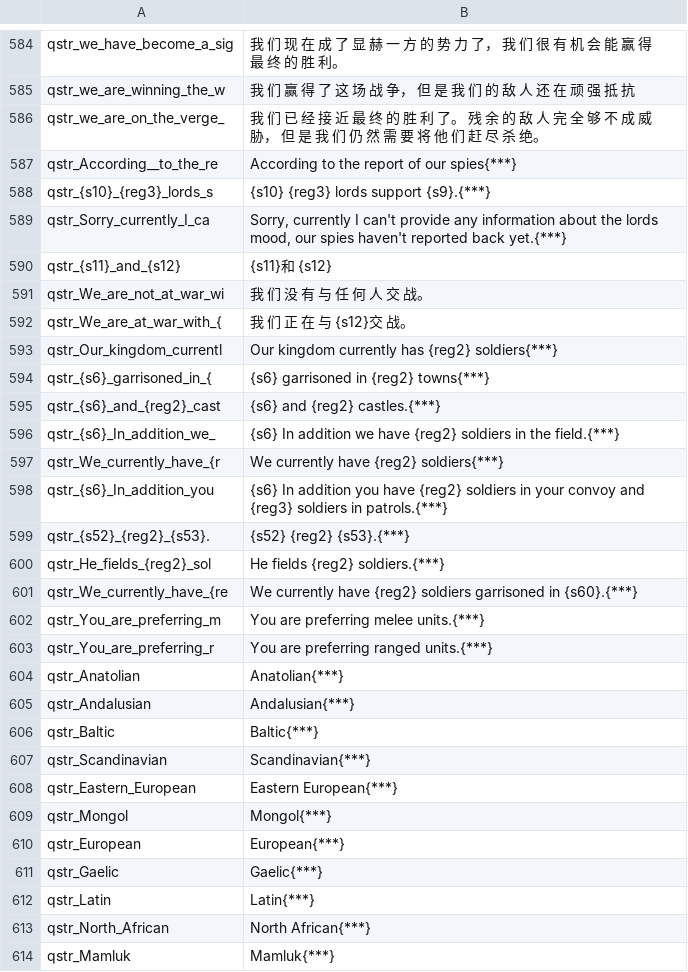
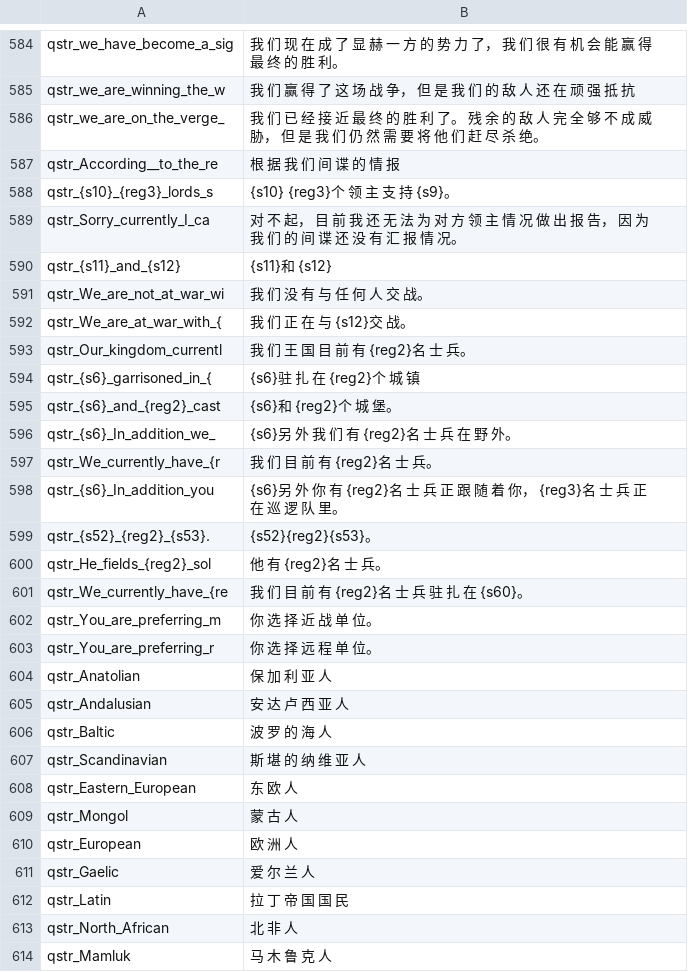
Before and after one commit to zac123456789123/mountblade-ad1257svn-chinese-translation, a CSV file: cns/quick_strings.csv, drawn as a sheet; only a part is shown, gaps mark what is left out; the diff covers the shown part only.

Commit message:
quick_strings.csv done.

```diff
--- a/cns/quick_strings.csv
+++ b/cns/quick_strings.csv
@@ -586,5 +586,5 @@ qstr_we_are_winning_the_w|我 们 赢 得 了 这 场 战 争， 但 是 我 们
 qstr_we_are_on_the_verge_|我 们 已 经 接 近 最 终 的 胜 利 了。 残 余 的 敌 人 完 全 够 不 成 威 胁， 但 是 我 们 仍 然 需 要 将 他 们 赶 尽 杀 绝。
-qstr_According__to_the_re|According  to the report of our spies{***}
-qstr_{s10}_{reg3}_lords_s|{s10} {reg3} lords support {s9}.{***}
-qstr_Sorry_currently_I_ca|Sorry, currently I can't provide any information about the lords mood, our spies haven't reported back yet.{***}
+qstr_According__to_the_re|根 据 我 们 间 谍 的 情 报
+qstr_{s10}_{reg3}_lords_s|{s10} {reg3}个 领 主 支 持 {s9}。
+qstr_Sorry_currently_I_ca|对 不 起， 目 前 我 还 无 法 为 对 方 领 主 情 况 做 出 报 告， 因 为 我 们 的 间 谍 还 没 有 汇 报 情 况。
 qstr_{s11}_and_{s12}|{s11}和 {s12}
@@ -592,23 +592,23 @@ qstr_We_are_not_at_war_wi|我 们 没 有 与 任 何 人 交 战。
 qstr_We_are_at_war_with_{|我 们 正 在 与 {s12}交 战。
-qstr_Our_kingdom_currentl|Our kingdom currently has {reg2} soldiers{***}
-qstr_{s6}_garrisoned_in_{|{s6} garrisoned in {reg2} towns{***}
-qstr_{s6}_and_{reg2}_cast|{s6} and {reg2} castles.{***}
-qstr_{s6}_In_addition_we_|{s6} In addition we have {reg2} soldiers in the field.{***}
-qstr_We_currently_have_{r|We currently have {reg2} soldiers{***}
-qstr_{s6}_In_addition_you|{s6} In addition you have {reg2} soldiers in your convoy and {reg3} soldiers in patrols.{***}
-qstr_{s52}_{reg2}_{s53}.|{s52} {reg2} {s53}.{***}
-qstr_He_fields_{reg2}_sol|He fields {reg2} soldiers.{***}
-qstr_We_currently_have_{re|We currently have {reg2} soldiers garrisoned in {s60}.{***}
-qstr_You_are_preferring_m|You are preferring melee units.{***}
-qstr_You_are_preferring_r|You are preferring ranged units.{***}
-qstr_Anatolian|Anatolian{***}
-qstr_Andalusian|Andalusian{***}
-qstr_Baltic|Baltic{***}
-qstr_Scandinavian|Scandinavian{***}
-qstr_Eastern_European|Eastern European{***}
-qstr_Mongol|Mongol{***}
-qstr_European|European{***}
-qstr_Gaelic|Gaelic{***}
-qstr_Latin|Latin{***}
-qstr_North_African|North African{***}
-qstr_Mamluk|Mamluk{***}
+qstr_Our_kingdom_currentl|我 们 王 国 目 前 有 {reg2}名 士 兵。
+qstr_{s6}_garrisoned_in_{|{s6}驻 扎 在 {reg2}个 城 镇
+qstr_{s6}_and_{reg2}_cast|{s6}和 {reg2}个 城 堡。
+qstr_{s6}_In_addition_we_|{s6}另 外 我 们 有 {reg2}名 士 兵 在 野 外。
+qstr_We_currently_have_{r|我 们 目 前 有 {reg2}名 士 兵。
+qstr_{s6}_In_addition_you|{s6}另 外 你 有 {reg2}名 士 兵 正 跟 随 着 你， {reg3}名 士 兵 正 在 巡 逻 队 里。
+qstr_{s52}_{reg2}_{s53}.|{s52}{reg2}{s53}。
+qstr_He_fields_{reg2}_sol|他 有 {reg2}名 士 兵。
+qstr_We_currently_have_{re|我 们 目 前 有 {reg2}名 士 兵 驻 扎 在 {s60}。
+qstr_You_are_preferring_m|你 选 择 近 战 单 位。
+qstr_You_are_preferring_r|你 选 择 远 程 单 位。
+qstr_Anatolian|保 加 利 亚 人
+qstr_Andalusian|安 达 卢 西 亚 人
+qstr_Baltic|波 罗 的 海 人
+qstr_Scandinavian|斯 堪 的 纳 维 亚 人
+qstr_Eastern_European|东 欧 人
+qstr_Mongol|蒙 古 人
+qstr_European|欧 洲 人
+qstr_Gaelic|爱 尔 兰 人
+qstr_Latin|拉 丁 帝 国 国 民
+qstr_North_African|北 非 人
+qstr_Mamluk|马 木 鲁 克 人
```
Also changed, not shown: 99 edited cells elsewhere in this file.
